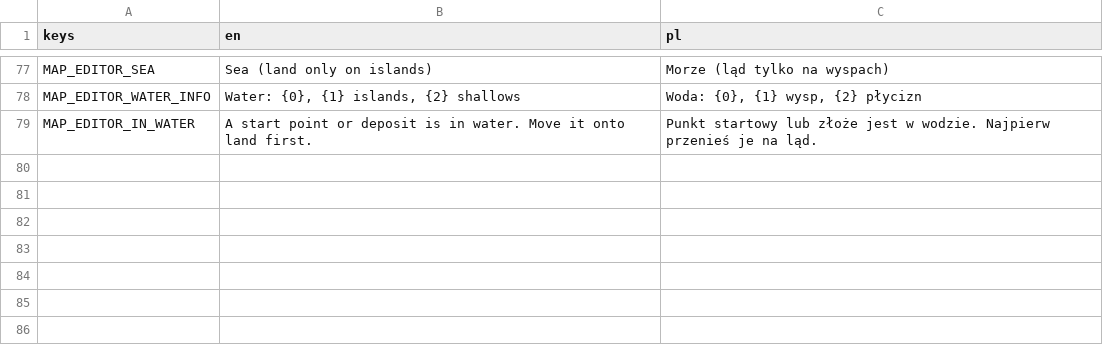
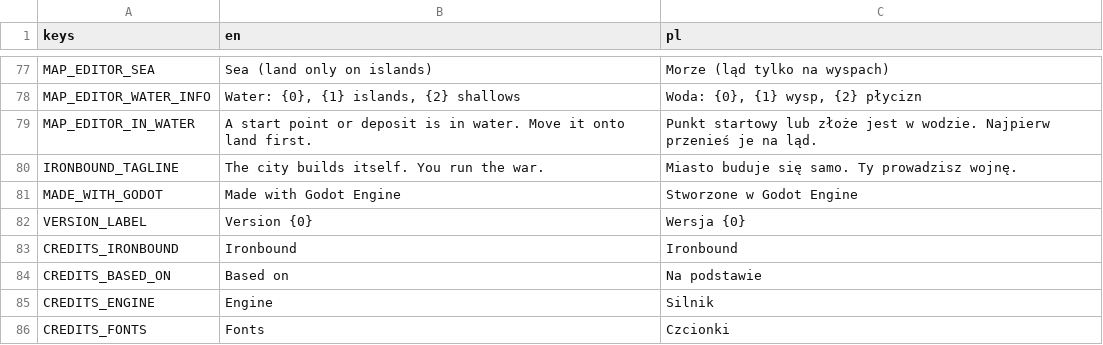
Before and after one commit to cwbhood/godot-open-rts, a CSV file: assets/translations/main_menu.csv, drawn as a sheet; only a part is shown, gaps mark what is left out.

```diff
--- a/assets/translations/main_menu.csv
+++ b/assets/translations/main_menu.csv
@@ -83 +83,8 @@ MAP_EDITOR_WATER_INFO,"Water: {0}, {1} islands, {2} shallows","Woda: {0}, {1} wy
 MAP_EDITOR_IN_WATER,A start point or deposit is in water. Move it onto land first.,Punkt startowy lub złoże jest w wodzie. Najpierw przenieś je na ląd.
+IRONBOUND_TAGLINE,The city builds itself. You run the war.,Miasto buduje się samo. Ty prowadzisz wojnę.
+MADE_WITH_GODOT,Made with Godot Engine,Stworzone w Godot Engine
+VERSION_LABEL,Version {0},Wersja {0}
+CREDITS_IRONBOUND,Ironbound,Ironbound
+CREDITS_BASED_ON,Based on,Na podstawie
+CREDITS_ENGINE,Engine,Silnik
+CREDITS_FONTS,Fonts,Czcionki
```
Also changed, not shown: 49 other files.
